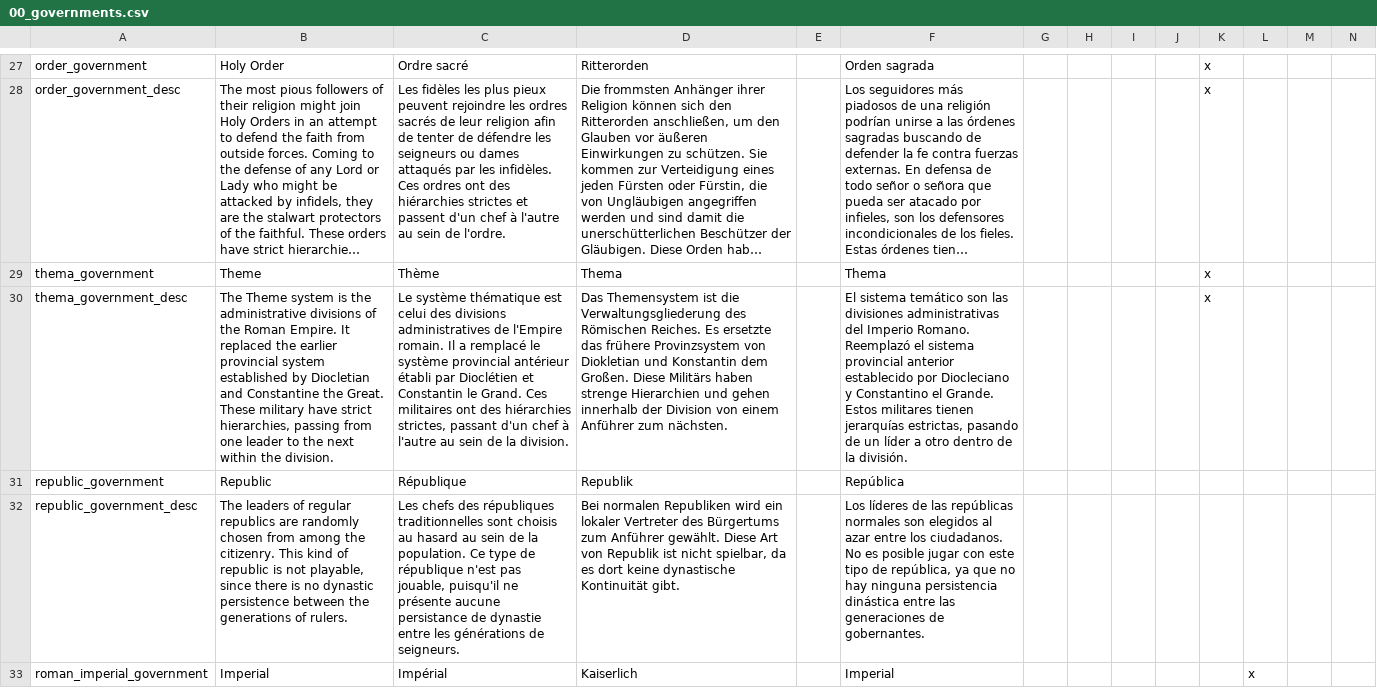
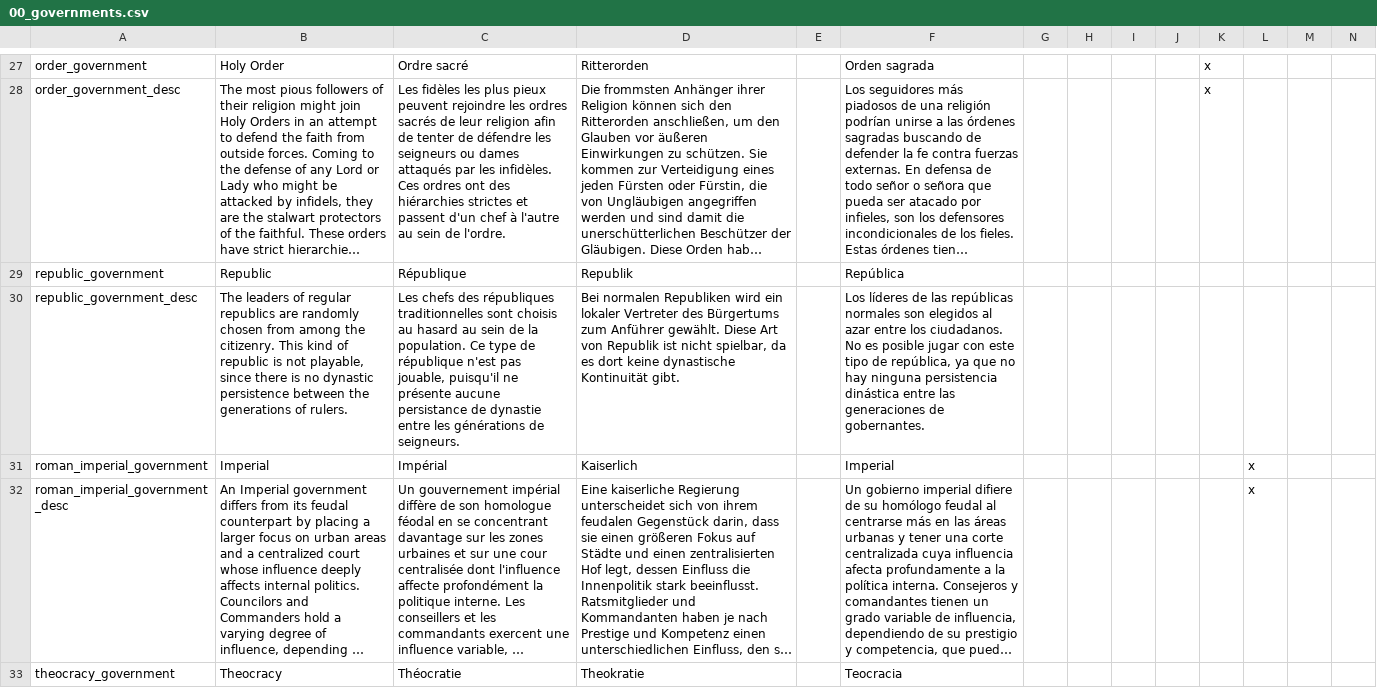
Before and after one commit to Aerotinge/TingedSlate, a CSV file: localisation/00_governments.csv, drawn as a sheet; only a part is shown, gaps mark what is left out; the shorter side is filled out with more unchanged rows; long unchanged cells end in …; rows hold the shown columns only; the diff names each change by its address in the sheet, - before the commit and + after, or states it on an @@ line.

Commit message:
governments: remove thema_government for it's too OP, and AI cannot utilized it well (for they have problem granting viceroys)

```diff
--- a/localisation/00_governments.csv
+++ b/localisation/00_governments.csv
-row 29: thema_government | Theme | Thème | Thema |  | Thema |  |  |  |  | x
-row 30: thema_government_desc | The Theme system is the administrative divisions of the Roman Empire. It replaced the earlier provincial system established by Diocletian and Constantine the Great. These military have strict hierarchies, passing from one leader to the next within the division. | Le système thématique est celui des divisions administratives de l'Empire romain. Il a remplacé le système provincial antérieur établi par Dioclétien et Constantin le Grand. Ces militaires ont des hiérarchies strictes, passant d'un chef à l'autre au sein de la division. | Das Themensystem ist die Verwaltungsgliederung des Römischen Reiches. Es ersetzte das frühere Provinzsystem von Diokletian und Konstantin dem Großen. Diese Militärs haben strenge Hierarchien und gehen innerhalb der Division von einem Anführer zum nächsten. |  | El sistema temático son las divisiones administrativas del Imperio Romano. Reemplazó el sistema provincial anterior establecido por Diocleciano y Constantino el Grande. Estos militares tienen jerarquías estrictas, pasando de un líder a otro dentro de la división. |  |  |  |  | x
```
Also changed, not shown: localisation/00_cultural_titles.csv, 11 other files.
